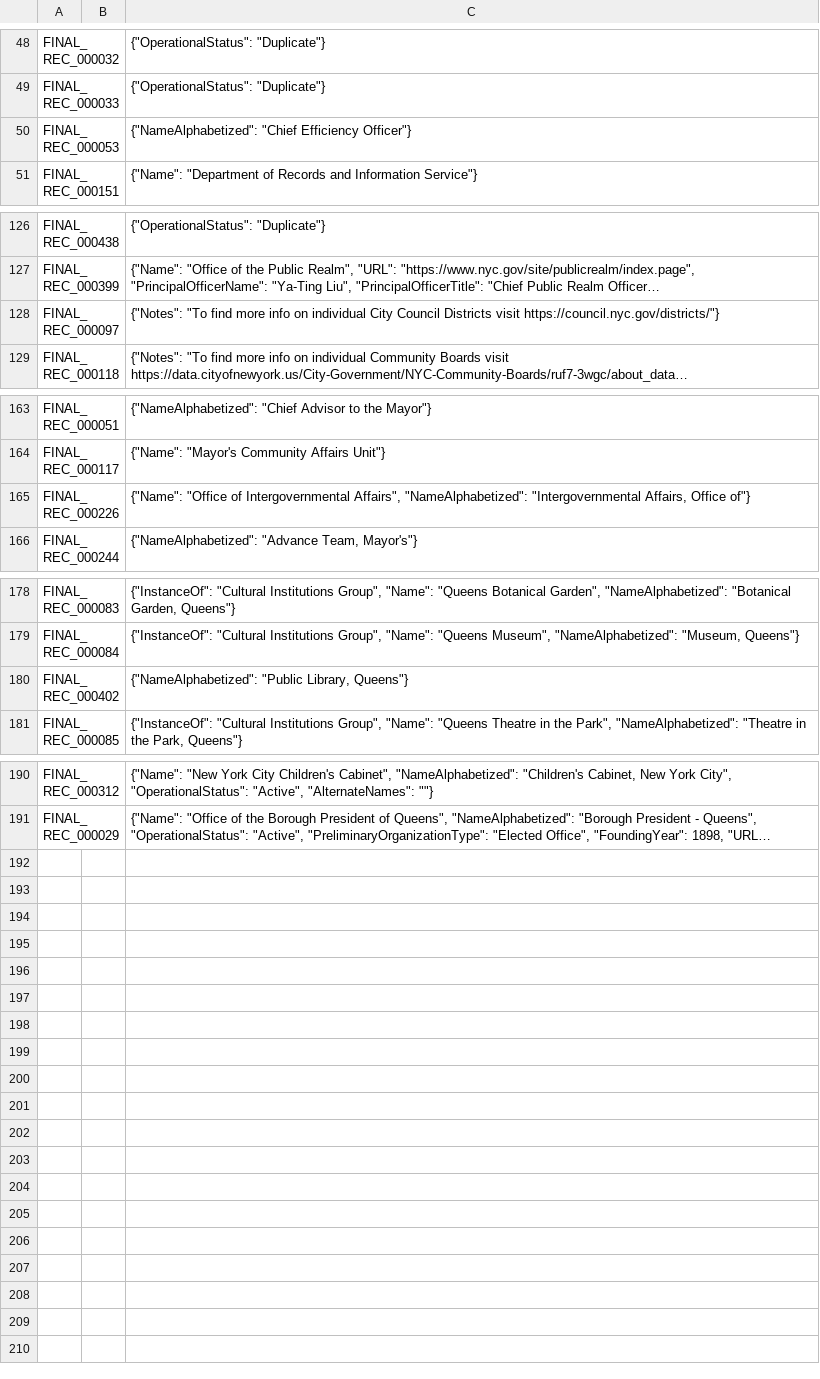
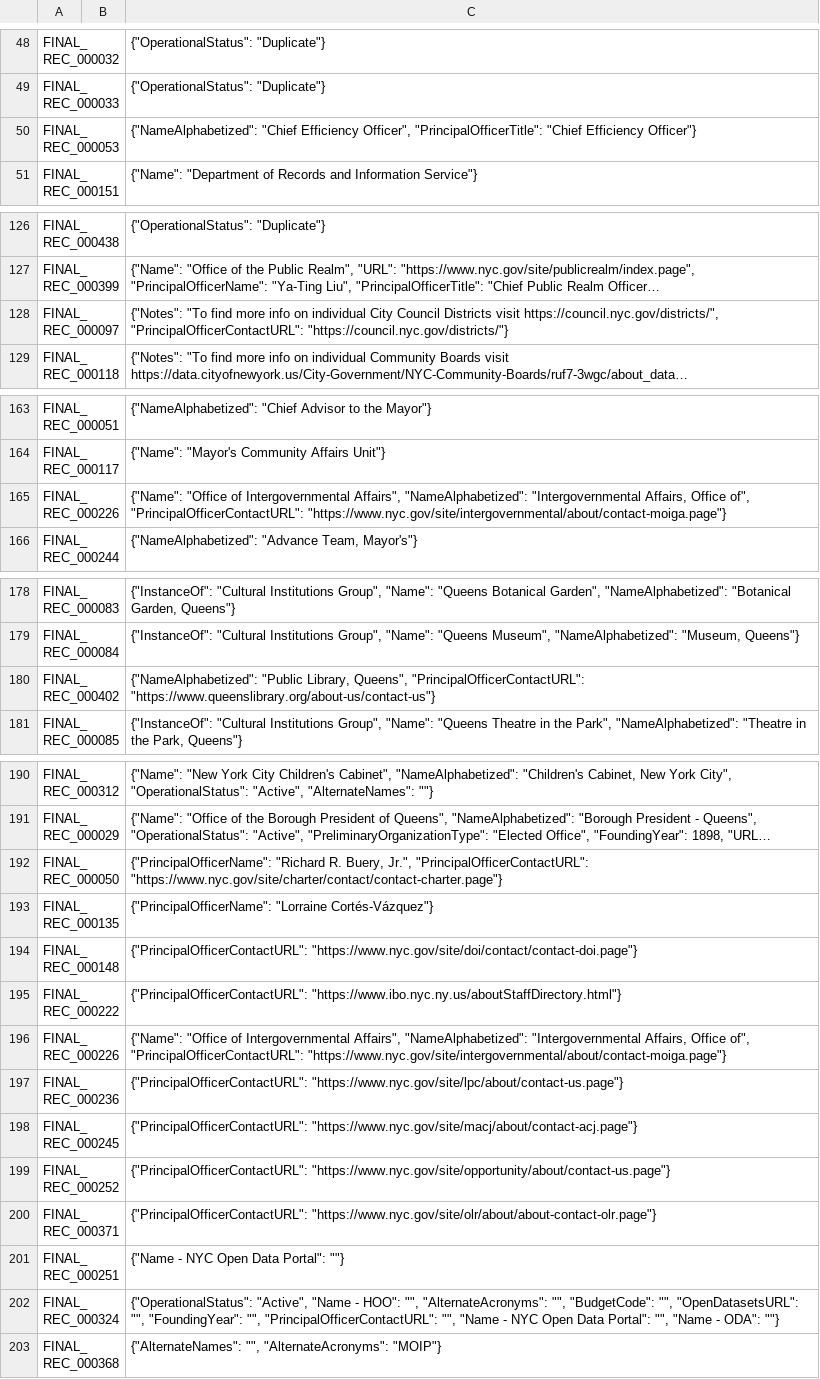
Before and after one commit to MODA-NYC/Agency-Name-Project, a CSV file: data/manual_overrides.csv, drawn as a sheet; only a part is shown, gaps mark what is left out; long unchanged cells end in …; the diff names each change by its address in the sheet, - before the commit and + after, or states it on an @@ line.

Commit message:
Update principal officer titles, alternate names, contact URLs, and other fields for various records

```diff
--- a/data/manual_overrides.csv
+++ b/data/manual_overrides.csv
-C50: …"Chief Efficiency Officer"}
+C50: …"Chief Efficiency Officer", "PrincipalOfficerTitle": "Chief Efficiency Officer"}
-C128: …Districts visit https://council.nyc.gov/districts/"}
+C128: …Districts visit https://council.nyc.gov/districts/", "PrincipalOfficerContactURL": "https://council.nyc.gov/districts/"}
-C165: …Affairs, Office of"}
+C165: …Affairs, Office of", "PrincipalOfficerContactURL": "https://www.nyc.gov/site/intergovernmental/about/contact-moiga.page"}
-C180: …"Public Library, Queens"}
+C180: …"Public Library, Queens", "PrincipalOfficerContactURL": "https://www.queenslibrary.org/about-us/contact-us"}
+row 192: FINAL_REC_000050 |  | {"PrincipalOfficerName": "Richard R. Buery, Jr.", "PrincipalOfficerContactURL": "https://www.nyc.gov/site/charter/contact/contact-charter.page"}
+row 193: FINAL_REC_000135 |  | {"PrincipalOfficerName": "Lorraine Cortés-Vázquez"}
+row 194: FINAL_REC_000148 |  | {"PrincipalOfficerContactURL": "https://www.nyc.gov/site/doi/contact/contact-doi.page"}
+row 195: FINAL_REC_000222 |  | {"PrincipalOfficerContactURL": "https://www.ibo.nyc.ny.us/aboutStaffDirectory.html"}
+row 196: FINAL_REC_000226 |  | {"Name": "Office of Intergovernmental Affairs", "NameAlphabetized": "Intergovernmental Affairs, Office of", "PrincipalOfficerContactURL": "https://www.nyc.gov/site/intergovernmental/about/contact-moiga.page"}
+row 197: FINAL_REC_000236 |  | {"PrincipalOfficerContactURL": "https://www.nyc.gov/site/lpc/about/contact-us.page"}
+row 198: FINAL_REC_000245 |  | {"PrincipalOfficerContactURL": "https://www.nyc.gov/site/macj/about/contact-acj.page"}
+row 199: FINAL_REC_000252 |  | {"PrincipalOfficerContactURL": "https://www.nyc.gov/site/opportunity/about/contact-us.page"}
+row 200: FINAL_REC_000371 |  | {"PrincipalOfficerContactURL": "https://www.nyc.gov/site/olr/about/about-contact-olr.page"}
+row 201: FINAL_REC_000251 |  | {"Name - NYC Open Data Portal": ""}
+row 202: FINAL_REC_000324 |  | {"OperationalStatus": "Active", "Name - HOO": "", "AlternateAcronyms": "", "BudgetCode": "", "OpenDatasetsURL": "", "FoundingYear": "", "PrincipalOfficerContactURL": "", "Name - NYC Open Data Portal": "", "Name - ODA": ""}
+row 203: FINAL_REC_000368 |  | {"AlternateNames": "", "AlternateAcronyms": "MOIP"}
```
Also changed, not shown: data/exports/full_dataset.csv.
